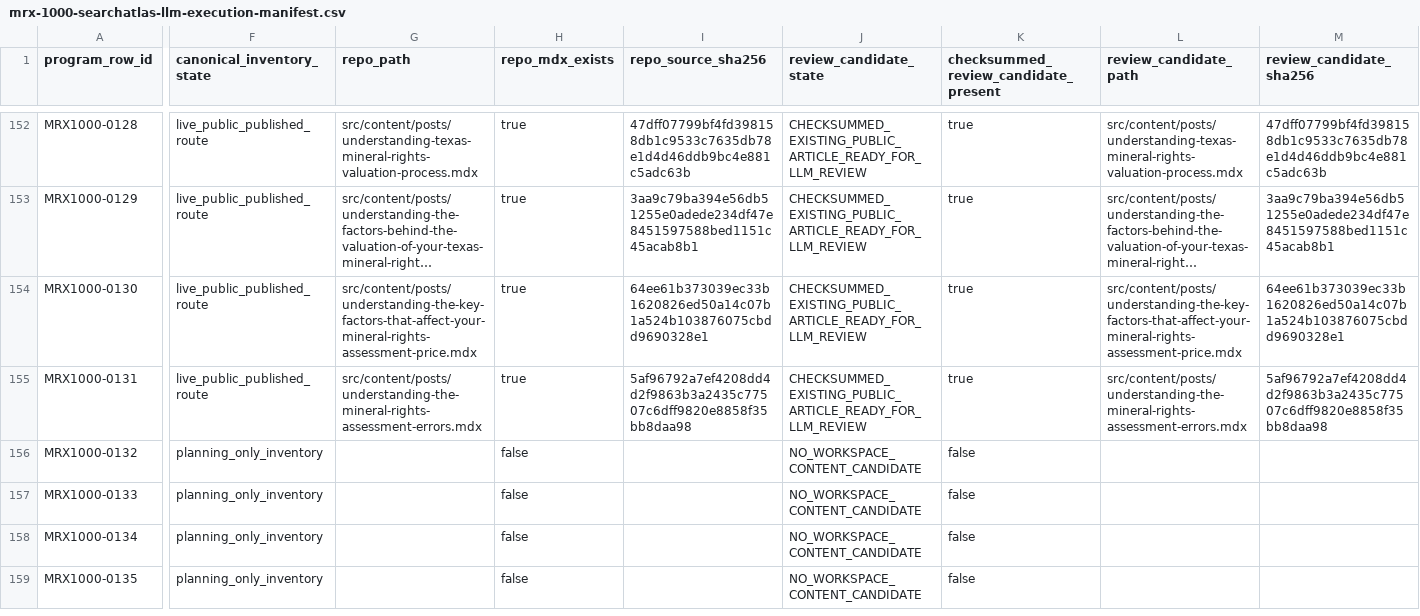
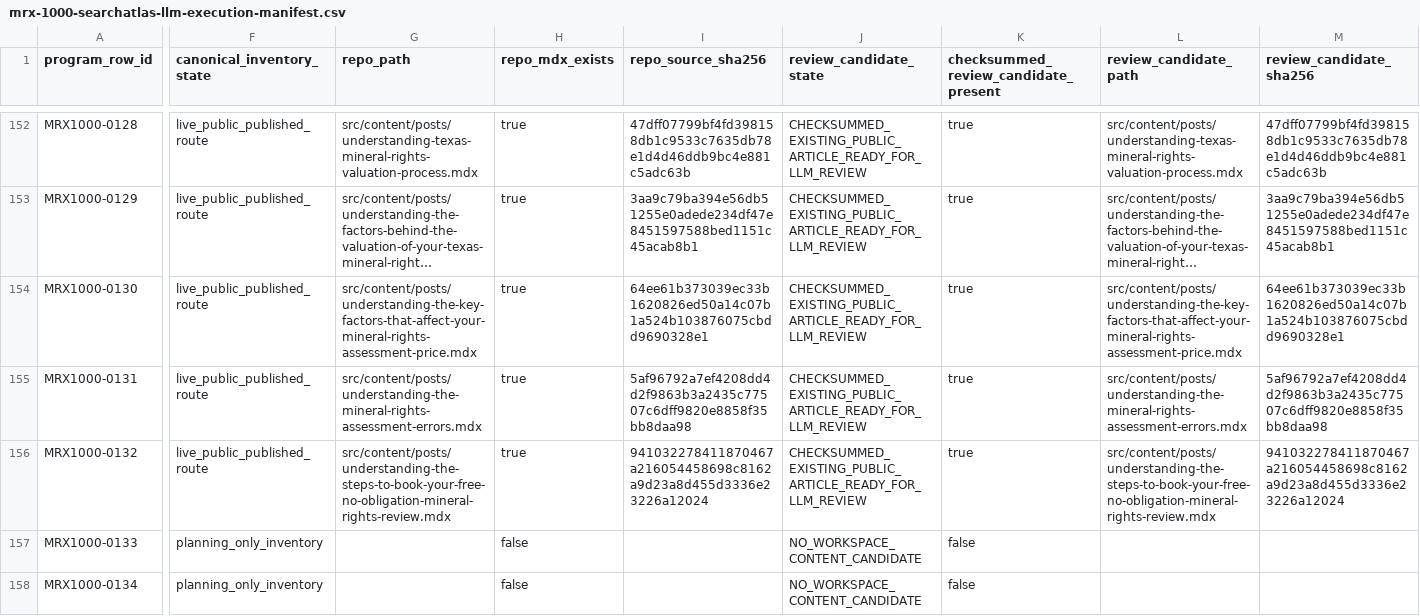
Before and after one commit to underwriter-MXC/mrx, a CSV file: config/mrx-1000-searchatlas-llm-execution-manifest.csv, drawn as a sheet; only a part is shown, gaps mark what is left out; the shorter side is filled out with more unchanged rows; long unchanged cells end in …; the diff covers the shown part only; the diff names each change by its address in the sheet, - before the commit and + after, or states it on an @@ line.

Commit message:
Publish MRX1000 Article 132 current booking-state guide

```diff
--- a/config/mrx-1000-searchatlas-llm-execution-manifest.csv
+++ b/config/mrx-1000-searchatlas-llm-execution-manifest.csv
-F156 (canonical_inventory_state): planning_only_inventory
+F156 (canonical_inventory_state): live_public_published_route
-G156 (repo_path): (empty)
+G156 (repo_path): src/content/posts/understanding-the-steps-to-book-your-free-no-obligation-mineral-rights-review.mdx
-H156 (repo_mdx_exists): false
+H156 (repo_mdx_exists): true
-I156 (repo_source_sha256): (empty)
+I156 (repo_source_sha256): 941032278411870467a216054458698c8162a9d23a8d455d3336e23226a12024
-J156 (review_candidate_state): NO_WORKSPACE_CONTENT_CANDIDATE
+J156 (review_candidate_state): CHECKSUMMED_EXISTING_PUBLIC_ARTICLE_READY_FOR_LLM_REVIEW
-K156: false
+K156: true
-L156 (review_candidate_path): (empty)
+L156 (review_candidate_path): src/content/posts/understanding-the-steps-to-book-your-free-no-obligation-mineral-rights-review.mdx
-M156 (review_candidate_sha256): (empty)
+M156 (review_candidate_sha256): 941032278411870467a216054458698c8162a9d23a8d455d3336e23226a12024
```
Also changed, not shown: 7 edited cells elsewhere in this file, 22 other files.
